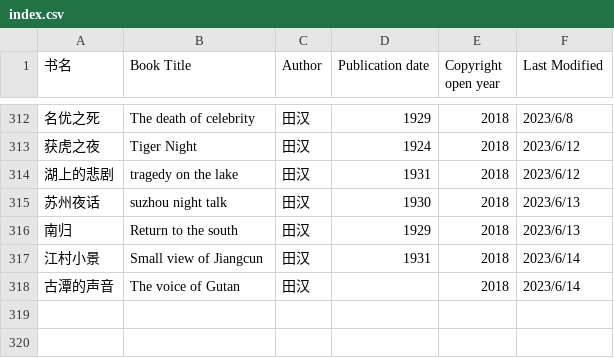
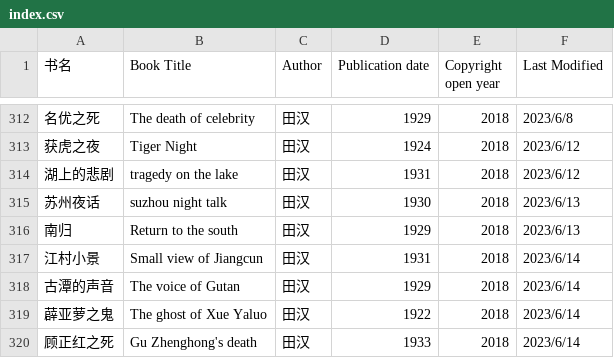
Before and after one commit to shjwudp/shu, a CSV file: index.csv, drawn as a sheet; only a part is shown, gaps mark what is left out.

Commit message:
feat: add 田汉《薜亚萝之鬼》、《顾正红之死》

```diff
--- a/index.csv
+++ b/index.csv
@@ -317,2 +317,4 @@
 江村小景,Small view of Jiangcun,田汉,1931,2018,2023/6/14
-古潭的声音,The voice of Gutan,田汉,,2018,2023/6/14
+古潭的声音,The voice of Gutan,田汉,1929,2018,2023/6/14
+薜亚萝之鬼,The ghost of Xue Yaluo,田汉,1922,2018,2023/6/14
+顾正红之死,Gu Zhenghong's death,田汉,1933,2018,2023/6/14
```
Also changed, not shown: 2 other files.
